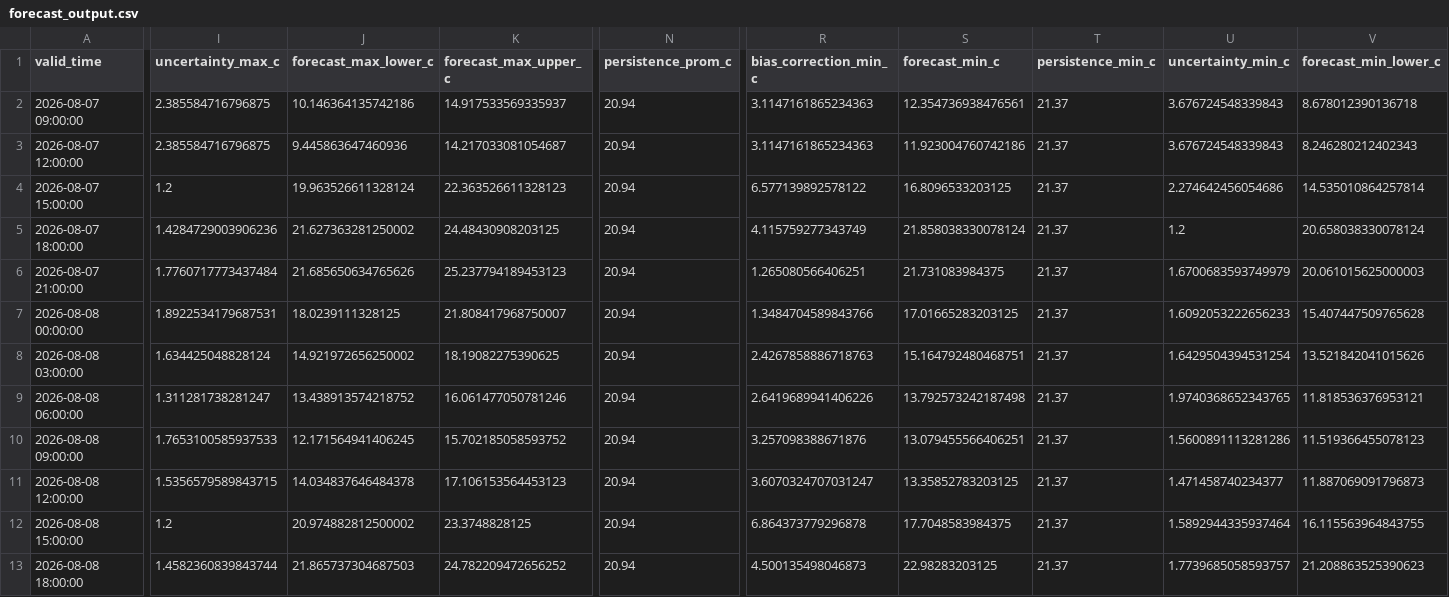
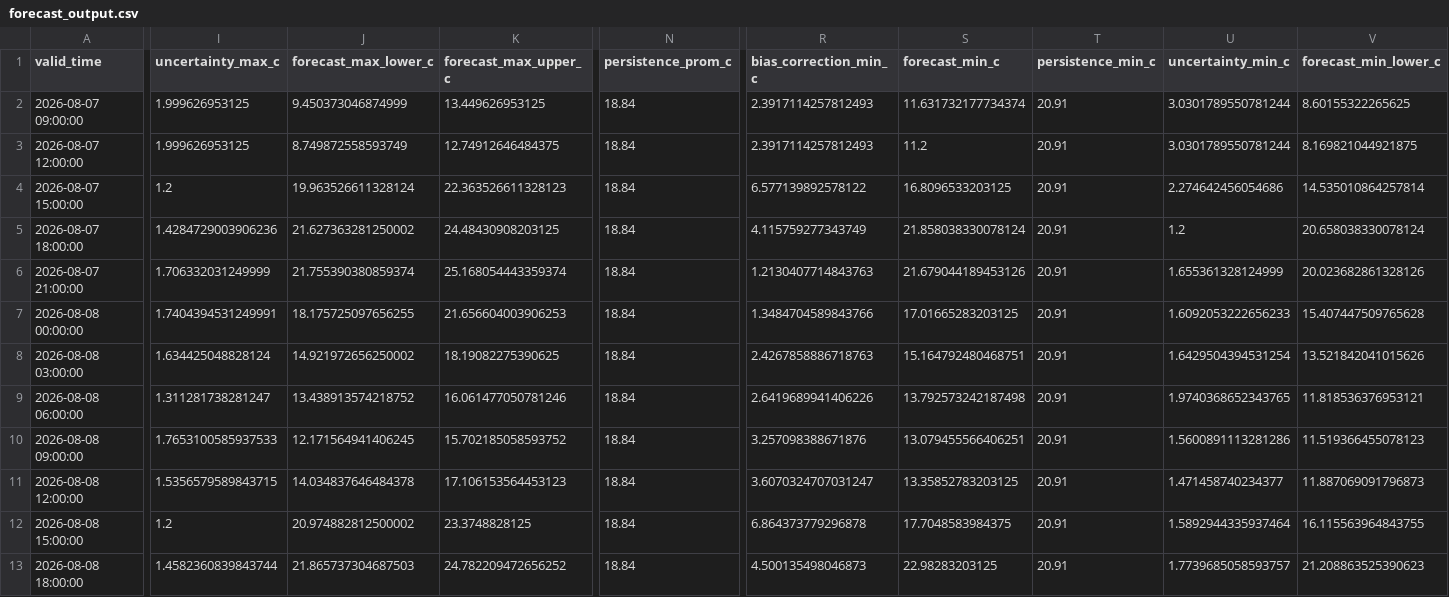
Before and after one commit to ccardenas93/weather_forecast, a CSV file: forecast_output.csv, drawn as a sheet; only a part is shown, gaps mark what is left out; the diff covers the shown part only; the diff names each change by its address in the sheet, - before the commit and + after, or states it on an @@ line.

```diff
--- a/forecast_output.csv
+++ b/forecast_output.csv
-I2:I3 (uncertainty_max_c): 2.385584716796875
+I2:I3 (uncertainty_max_c): 1.999626953125
-J2 (forecast_max_lower_c): 10.146364135742186
+J2 (forecast_max_lower_c): 9.450373046874999
-K2 (forecast_max_upper_c): 14.917533569335937
+K2 (forecast_max_upper_c): 13.449626953125
-N2:N13 (persistence_prom_c): 20.94
+N2:N13 (persistence_prom_c): 18.84
-R2:R3 (bias_correction_min_c): 3.1147161865234363
+R2:R3 (bias_correction_min_c): 2.3917114257812493
-S2 (forecast_min_c): 12.354736938476561
+S2 (forecast_min_c): 11.631732177734374
-T2:T13 (persistence_min_c): 21.37
+T2:T13 (persistence_min_c): 20.91
-U2:U3 (uncertainty_min_c): 3.676724548339843
+U2:U3 (uncertainty_min_c): 3.0301789550781244
-V2 (forecast_min_lower_c): 8.678012390136718
+V2 (forecast_min_lower_c): 8.60155322265625
-J3 (forecast_max_lower_c): 9.445863647460936
+J3 (forecast_max_lower_c): 8.749872558593749
-K3 (forecast_max_upper_c): 14.217033081054687
+K3 (forecast_max_upper_c): 12.74912646484375
-S3 (forecast_min_c): 11.923004760742186
+S3 (forecast_min_c): 11.2
-V3 (forecast_min_lower_c): 8.246280212402343
+V3 (forecast_min_lower_c): 8.169821044921875
-I6 (uncertainty_max_c): 1.7760717773437484
+I6 (uncertainty_max_c): 1.706332031249999
-J6 (forecast_max_lower_c): 21.685650634765626
+J6 (forecast_max_lower_c): 21.755390380859374
-K6 (forecast_max_upper_c): 25.237794189453123
+K6 (forecast_max_upper_c): 25.168054443359374
-R6 (bias_correction_min_c): 1.265080566406251
+R6 (bias_correction_min_c): 1.2130407714843763
-S6 (forecast_min_c): 21.731083984375
+S6 (forecast_min_c): 21.679044189453126
-U6 (uncertainty_min_c): 1.6700683593749979
+U6 (uncertainty_min_c): 1.655361328124999
-V6 (forecast_min_lower_c): 20.061015625000003
+V6 (forecast_min_lower_c): 20.023682861328126
-I7 (uncertainty_max_c): 1.8922534179687531
+I7 (uncertainty_max_c): 1.7404394531249991
-J7 (forecast_max_lower_c): 18.0239111328125
+J7 (forecast_max_lower_c): 18.175725097656255
-K7 (forecast_max_upper_c): 21.808417968750007
+K7 (forecast_max_upper_c): 21.656604003906253
```
Also changed, not shown: 19 edited cells elsewhere in this file, forecast_metrics.csv, merged_data_export.csv, 5 other files.
